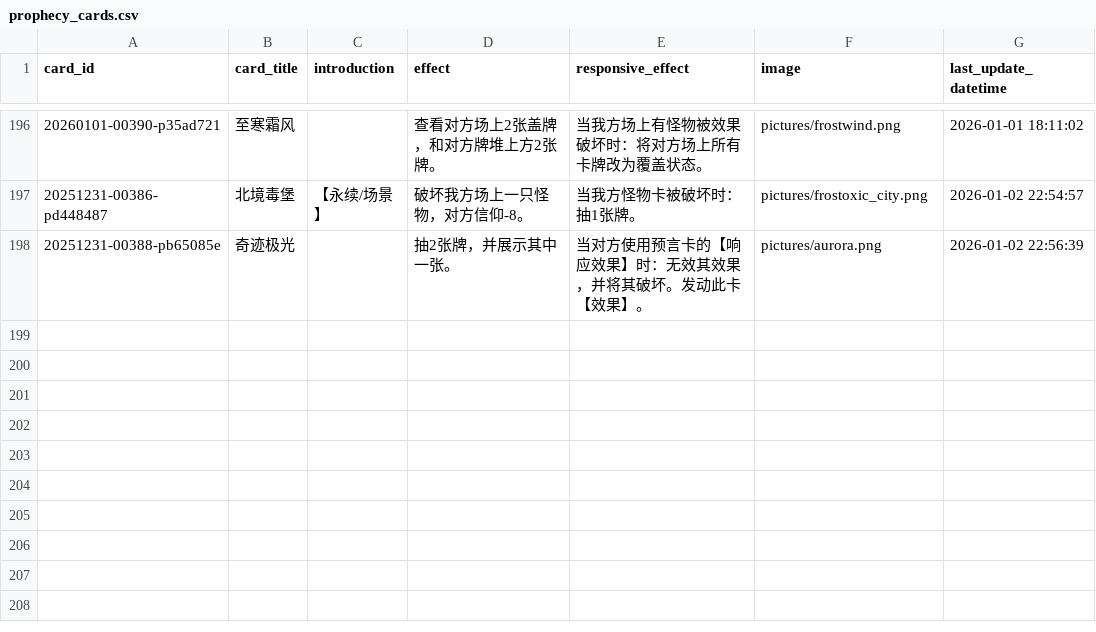
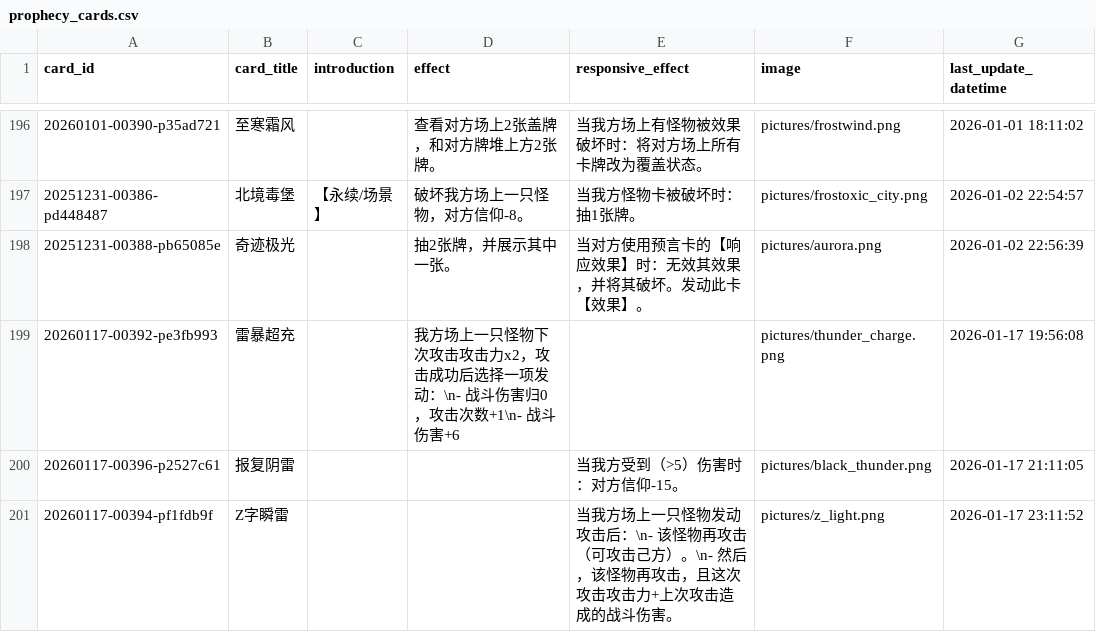
Before and after one commit to Apollo1840/BoardGame, a CSV file: GemuLand/prophecy_cards.csv, drawn as a sheet; only a part is shown, gaps mark what is left out; the diff names each change by its address in the sheet, - before the commit and + after, or states it on an @@ line.

Commit message:
Add new cards, now 400!

```diff
--- a/GemuLand/prophecy_cards.csv
+++ b/GemuLand/prophecy_cards.csv
+row 199: 20260117-00392-pe3fb993 | 雷暴超充 |  | 我方场上一只怪物下次攻击攻击力x2，攻击成功后选择一项发动：\n- 战斗伤害归0，攻击次数+1\n- 战斗伤害+6 |  | pictures/thunder_charge.png | 2026-01-17 19:56:08
+row 200: 20260117-00396-p2527c61 | 报复阴雷 |  |  | 当我方受到（>5）伤害时：对方信仰-15。 | pictures/black_thunder.png | 2026-01-17 21:11:05
+row 201: 20260117-00394-pf1fdb9f | Z字瞬雷 |  |  | 当我方场上一只怪物发动攻击后：\n- 该怪物再攻击（可攻击己方）。\n- 然后，该怪物再攻击，且这次攻击攻击力+上次攻击造成的战斗伤害。 | pictures/z_light.png | 2026-01-17 23:11:52
```
Also changed, not shown: GemuLand/monster_cards.csv, 2 other files.
